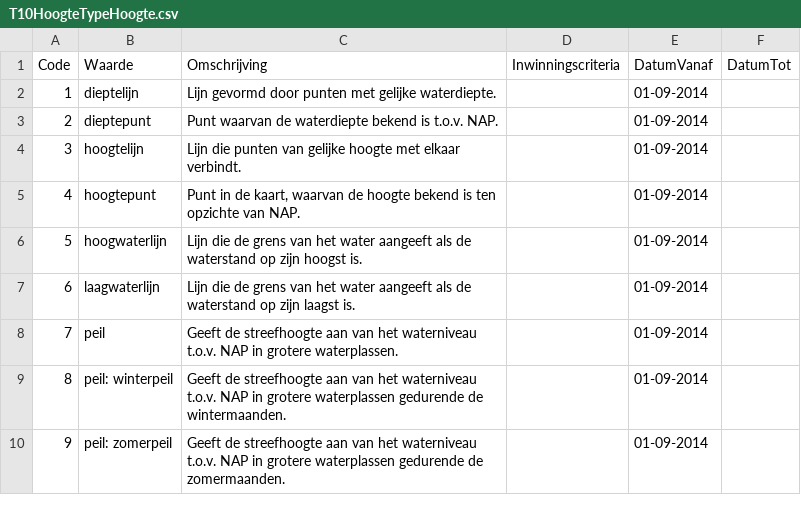
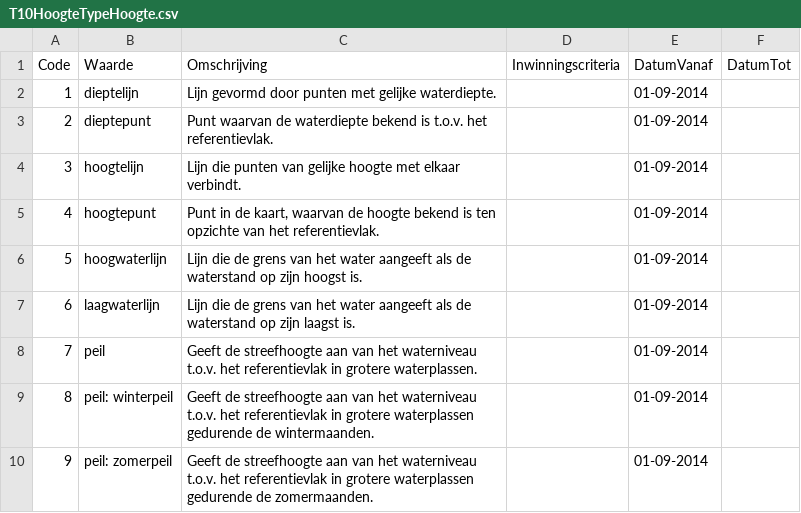
Before and after one commit to kadaster/top10nl, a CSV file: waardelijst/20170901/T10HoogteTypeHoogte.csv, drawn as a sheet.

Commit message:
Aanpassingen in definities met referentievlak

```diff
--- a/waardelijst/20170901/T10HoogteTypeHoogte.csv
+++ b/waardelijst/20170901/T10HoogteTypeHoogte.csv
@@ -2,9 +2,9 @@
 "1","dieptelijn","Lijn gevormd door punten met gelijke waterdiepte.","","01-09-2014",""
-"2","dieptepunt","Punt waarvan de waterdiepte bekend is t.o.v. NAP.","","01-09-2014",""
+"2","dieptepunt","Punt waarvan de waterdiepte bekend is t.o.v. het referentievlak.","","01-09-2014",""
 "3","hoogtelijn","Lijn die punten van gelijke hoogte met elkaar verbindt.","","01-09-2014",""
-"4","hoogtepunt","Punt in de kaart, waarvan de hoogte bekend is ten opzichte van NAP.","","01-09-2014",""
+"4","hoogtepunt","Punt in de kaart, waarvan de hoogte bekend is ten opzichte van het referentievlak.","","01-09-2014",""
 "5","hoogwaterlijn","Lijn die de grens van het water aangeeft als de waterstand op zijn hoogst is.","","01-09-2014",""
 "6","laagwaterlijn","Lijn die de grens van het water aangeeft als de waterstand op zijn laagst is.","","01-09-2014",""
-"7","peil","Geeft de streefhoogte aan van het waterniveau t.o.v. NAP in grotere waterplassen.","","01-09-2014",""
-"8","peil: winterpeil","Geeft de streefhoogte aan van het waterniveau t.o.v. NAP in grotere waterplassen gedurende de wintermaanden.","","01-09-2014",""
-"9","peil: zomerpeil","Geeft de streefhoogte aan van het waterniveau t.o.v. NAP in grotere waterplassen gedurende de zomermaanden.","","01-09-2014",""
+"7","peil","Geeft de streefhoogte aan van het waterniveau t.o.v. het referentievlak in grotere waterplassen.","","01-09-2014",""
+"8","peil: winterpeil","Geeft de streefhoogte aan van het waterniveau t.o.v. het referentievlak in grotere waterplassen gedurende de wintermaanden.","","01-09-2014",""
+"9","peil: zomerpeil","Geeft de streefhoogte aan van het waterniveau t.o.v. het referentievlak in grotere waterplassen gedurende de zomermaanden.","","01-09-2014",""
```
